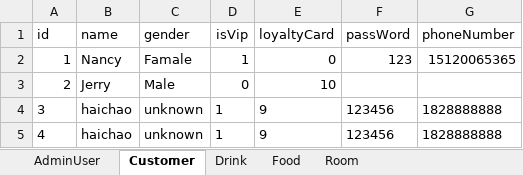
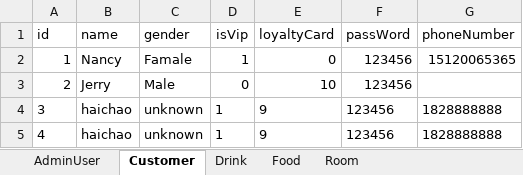
Before and after one commit to zhanghaichao520/Coffee_shop, an Excel workbook: src/main/resources/Database.xlsx, sheet Customer, drawn as a sheet; values as stored, in another font and other column widths than the file's, no borders; the diff names each change by its address in the sheet, - before the commit and + after, or states it on an @@ line.

Commit message:
add customer ui and guest ui

```diff
--- a/src/main/resources/Database.xlsx (sheet Customer)
+++ b/src/main/resources/Database.xlsx (sheet Customer)
-F2 (passWord): 123
+F2 (passWord): 123456
-F3 (passWord): (empty)
+F3 (passWord): 123456
```
Also changed, not shown: 8 other files.
